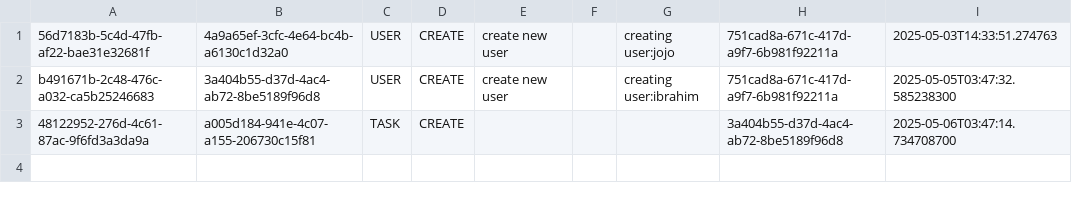
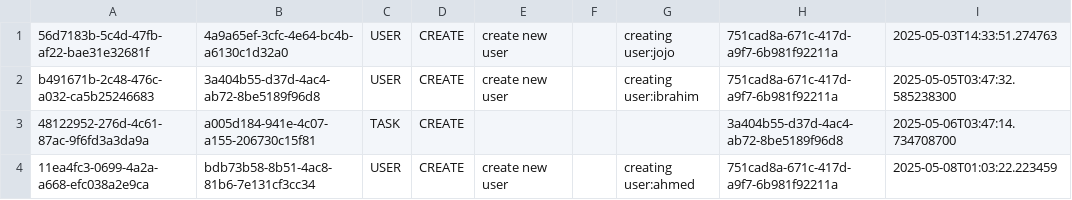
Before and after one commit to the-chance-buenos-aires-squad/taskManager, a CSV file: src/main/kotlin/data/resource/audit.csv, drawn as a sheet.

```diff
--- a/src/main/kotlin/data/resource/audit.csv
+++ b/src/main/kotlin/data/resource/audit.csv
@@ -3 +3,2 @@ b491671b-2c48-476c-a032-ca5b25246683,3a404b55-d37d-4ac4-ab72-8be5189f96d8,USER,C
 48122952-276d-4c61-87ac-9f6fd3a3da9a,a005d184-941e-4c07-a155-206730c15f81,TASK,CREATE,,,,3a404b55-d37d-4ac4-ab72-8be5189f96d8,2025-05-06T03:47:14.734708700
+11ea4fc3-0699-4a2a-a668-efc038a2e9ca,bdb73b58-8b51-4ac8-81b6-7e131cf3cc34,USER,CREATE,create new user,,creating user:ahmed,751cad8a-671c-417d-a9f7-6b981f92211a,2025-05-08T01:03:22.223459
```
Also changed, not shown: 9 other files.
